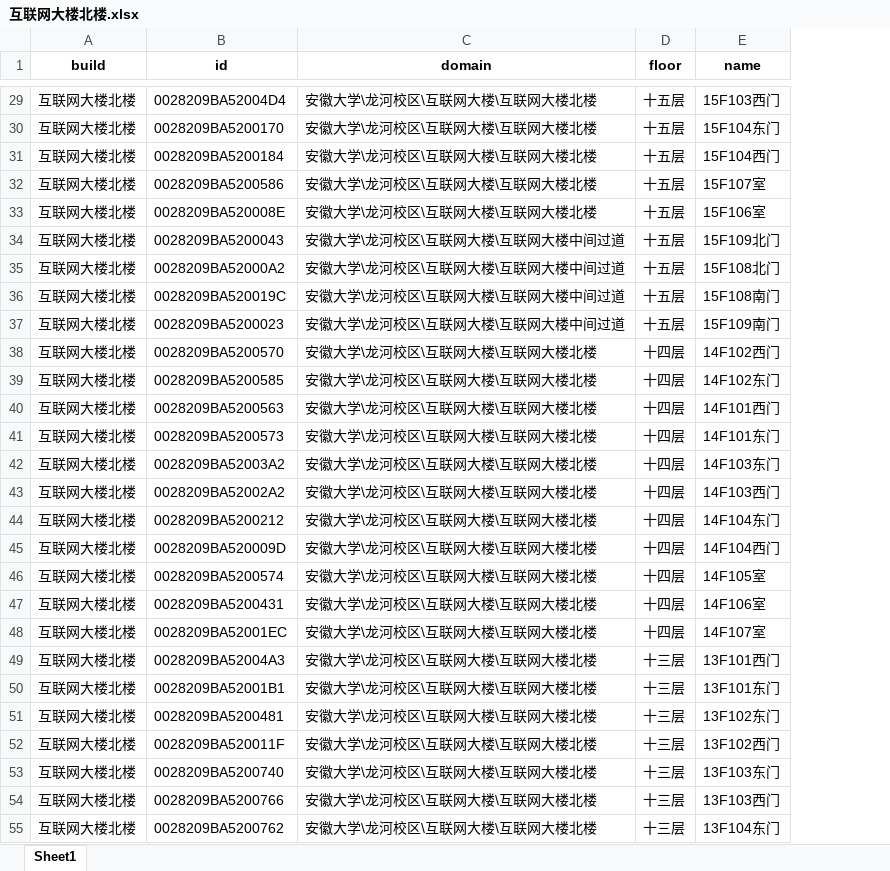
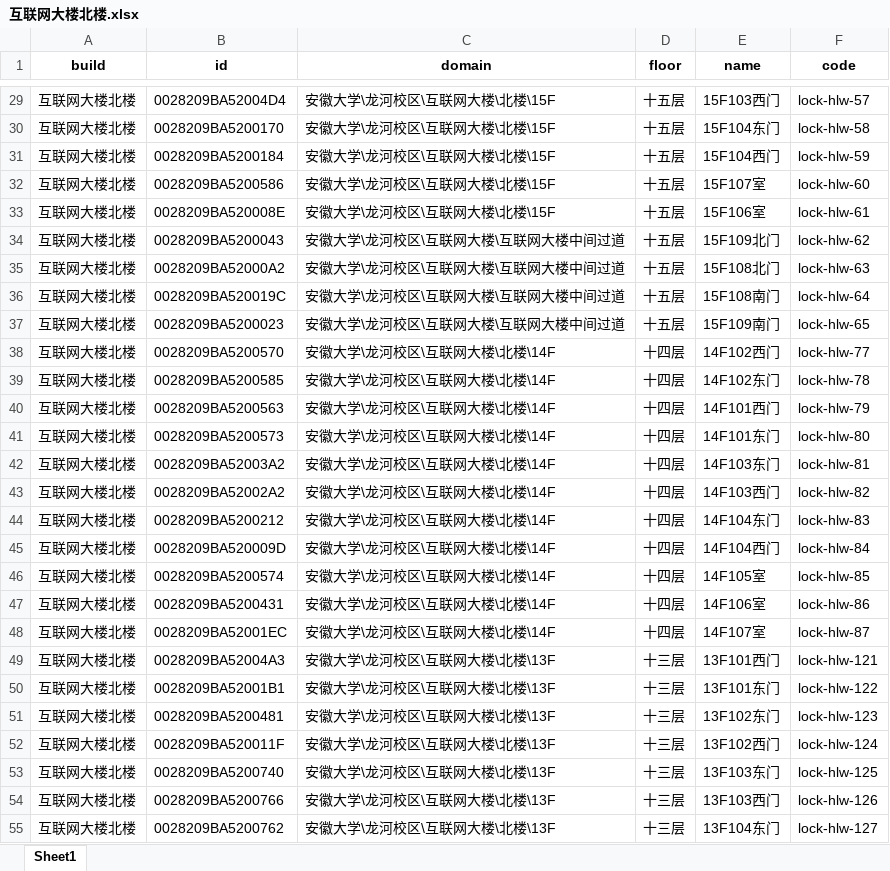
Before and after one commit to qingyanjiu/pandas-wanneng, an Excel workbook: anda/互联网大楼北楼.xlsx, sheet Sheet1, drawn as a sheet; only a part is shown, gaps mark what is left out; values as stored, in another font and other column widths than the file's, no borders; the diff covers the shown part only; the diff names each change by its address in the sheet, - before the commit and + after, or states it on an @@ line.

```diff
--- a/anda/互联网大楼北楼.xlsx (sheet Sheet1)
+++ b/anda/互联网大楼北楼.xlsx (sheet Sheet1)
+column F (code), rows 29-55: lock-hlw-57 | lock-hlw-58 | lock-hlw-59 | lock-hlw-60 | lock-hlw-61 | lock-hlw-62 | lock-hlw-63 | lock-hlw-64 | lock-hlw-65 | lock-hlw-77 | lock-hlw-78 | lock-hlw-79 | lock-hlw-80 | lock-hlw-81 | lock-hlw-82 | lock-hlw-83 | lock-hlw-84 | lock-hlw-85 | lock-hlw-86 | lock-hlw-87 | lock-hlw-121 | lock-hlw-122 | lock-hlw-123 | lock-hlw-124 | lock-hlw-125 | lock-hlw-126 | lock-hlw-127
-C29:C33 (domain): 安徽大学\龙河校区\互联网大楼\互联网大楼北楼
+C29:C33 (domain): 安徽大学\龙河校区\互联网大楼\北楼\15F
-C38:C48 (domain): 安徽大学\龙河校区\互联网大楼\互联网大楼北楼
+C38:C48 (domain): 安徽大学\龙河校区\互联网大楼\北楼\14F
-C49:C55 (domain): 安徽大学\龙河校区\互联网大楼\互联网大楼北楼
+C49:C55 (domain): 安徽大学\龙河校区\互联网大楼\北楼\13F
```
Also changed, not shown: 133 edited cells elsewhere in this sheet, anda/互联网大楼中间过道.xlsx, anda/互联网大楼南楼.xlsx, 3 other files.
